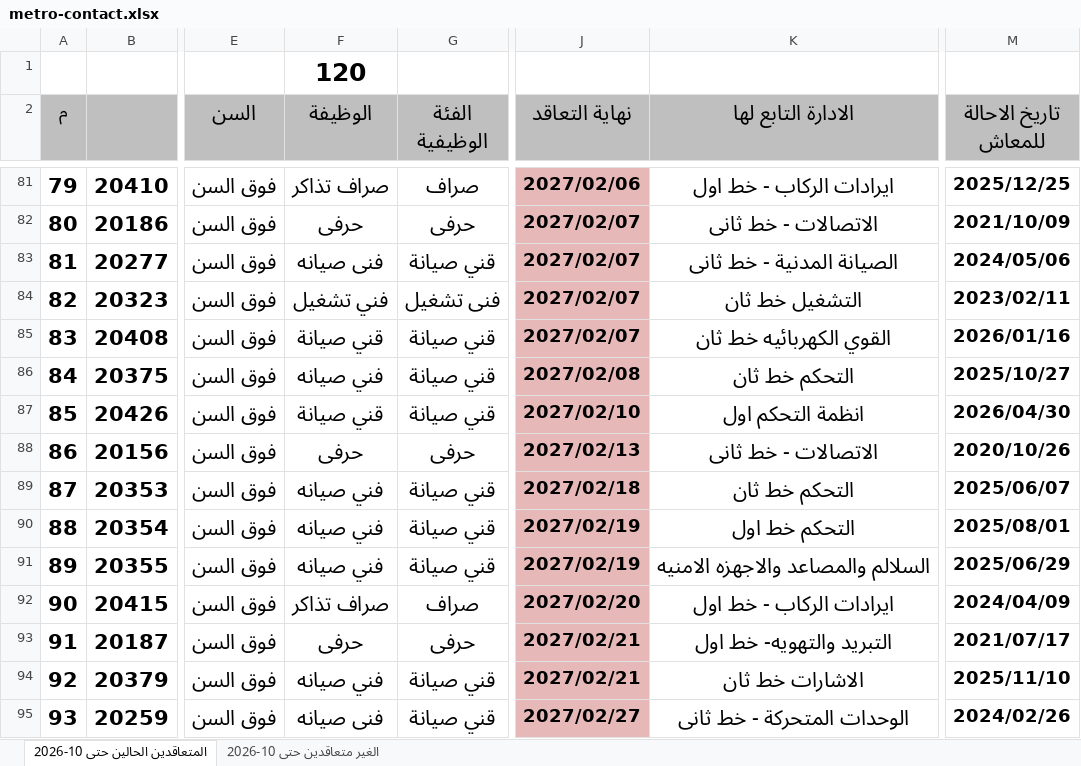
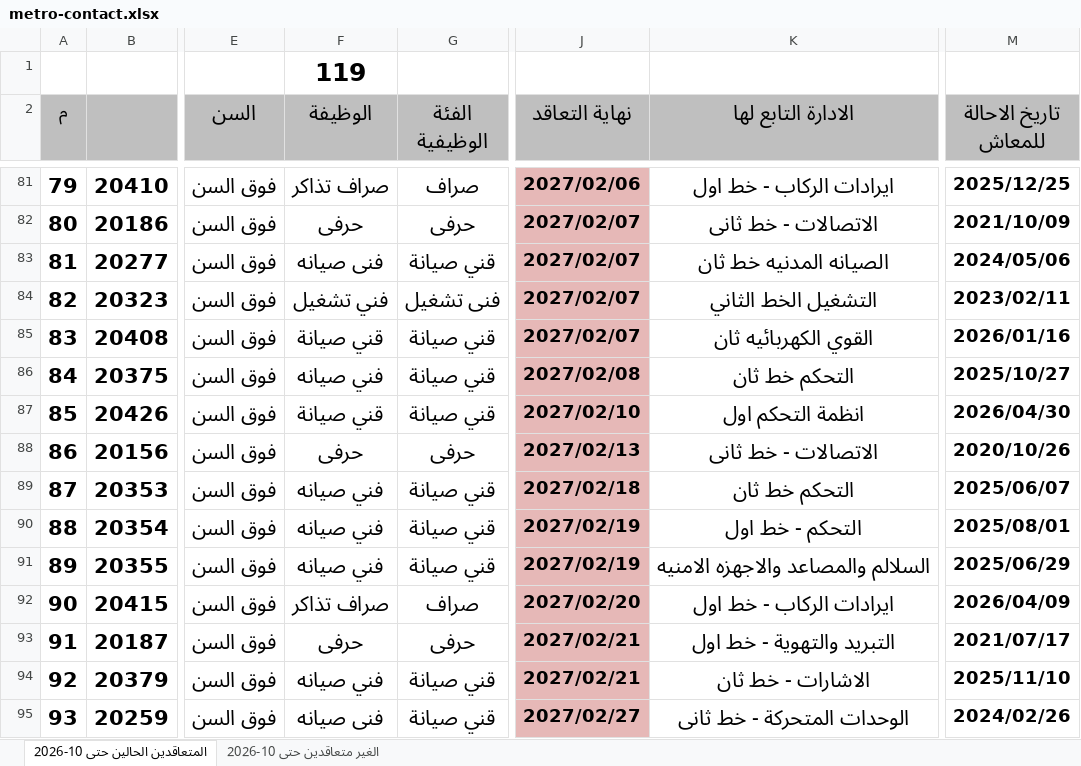
Before and after one commit to alisaeed9x/Metro, an Excel workbook: metro-contact.xlsx, sheet المتعاقدين الحالين حتى 10-2026, drawn as a sheet; only a part is shown, gaps mark what is left out; values as stored, in another font and other column widths than the file's, no borders; the diff covers the shown part only; the diff names each change by its address in the sheet, - before the commit and + after, or states it on an @@ line.

```diff
--- a/metro-contact.xlsx (sheet المتعاقدين الحالين حتى 10-2026)
+++ b/metro-contact.xlsx (sheet المتعاقدين الحالين حتى 10-2026)
-F1 (الوظيفة): 120
+F1 (الوظيفة): 119
-K83 (الادارة التابع لها): الصيانة المدنية - خط ثانى
+K83 (الادارة التابع لها): الصيانه المدنيه خط ثان
-K84 (الادارة التابع لها): التشغيل خط ثان
+K84 (الادارة التابع لها): التشغيل الخط الثاني
-K85 (الادارة التابع لها): القوي الكهربائيه خط ثان
+K85 (الادارة التابع لها): القوي الكهربائيه ثان
-K90 (الادارة التابع لها): التحكم خط اول
+K90 (الادارة التابع لها): التحكم - خط اول
-M92 (تاريخ الاحالة للمعاش): 2024/04/09
+M92 (تاريخ الاحالة للمعاش): 2026/04/09
-K93 (الادارة التابع لها): التبريد والتهويه- خط اول
+K93 (الادارة التابع لها): التبريد والتهوية - خط اول
-K94 (الادارة التابع لها): الاشارات خط ثان
+K94 (الادارة التابع لها): الاشارات - خط ثان
```
Also changed, not shown: 1 removed row and 28 edited cells elsewhere in this sheet.
